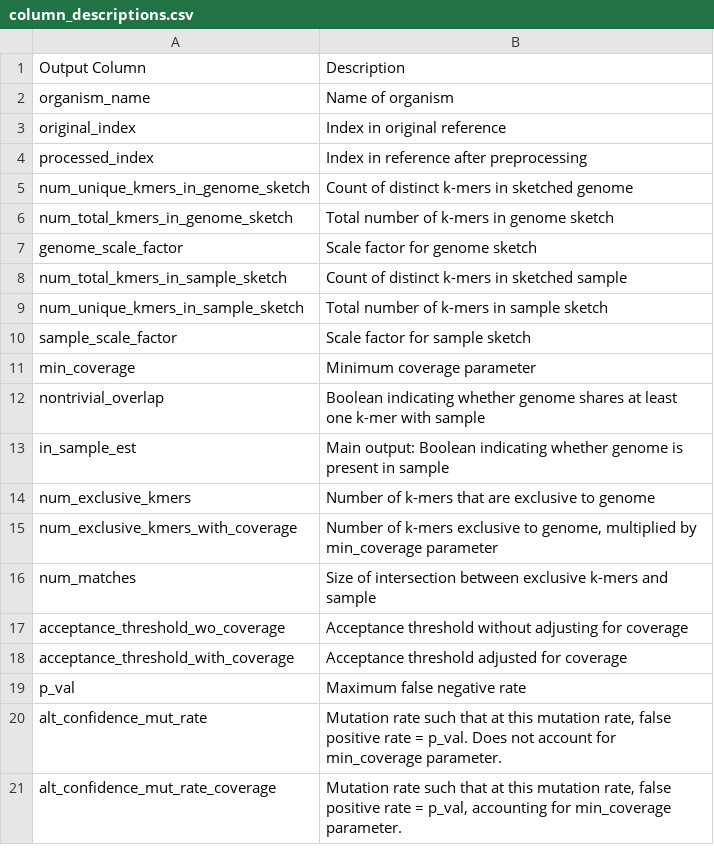
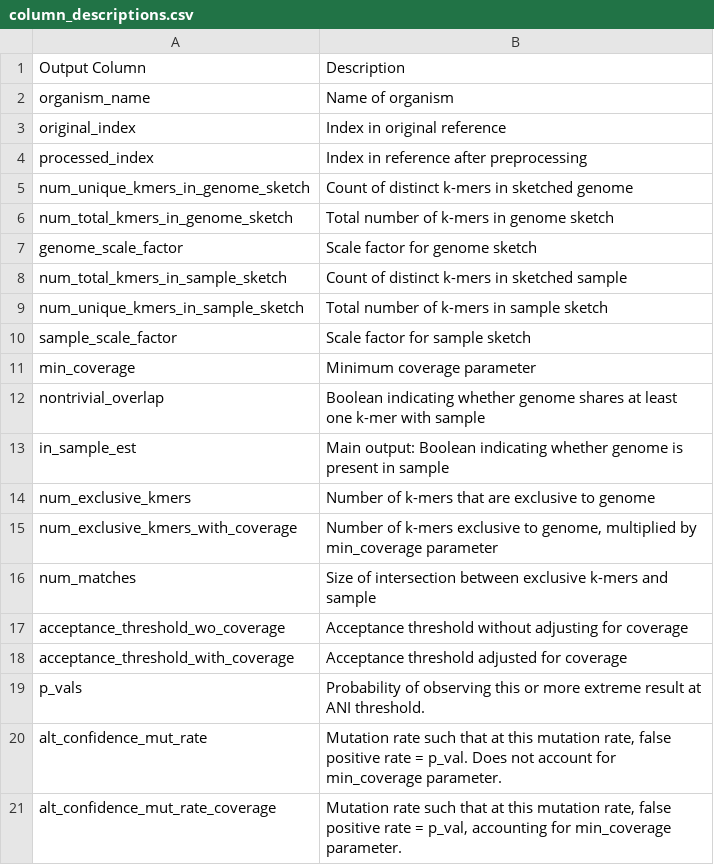
Before and after one commit to KoslickiLab/YACHT, a CSV file: column_descriptions.csv, drawn as a sheet; removed rows and columns are numbered as before the commit, all else as after; the diff names each change by its address in the sheet, - before the commit and + after, or states it on an @@ line.

```diff
--- a/column_descriptions.csv
+++ b/column_descriptions.csv
-row 19: p_val | Maximum false negative rate
+row 19: p_vals | Probability of observing this or more extreme result at ANI threshold.
```
Also changed, not shown: 5 other files.
